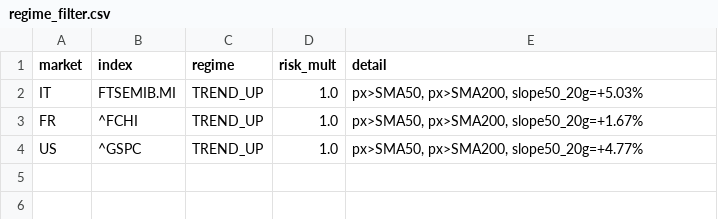
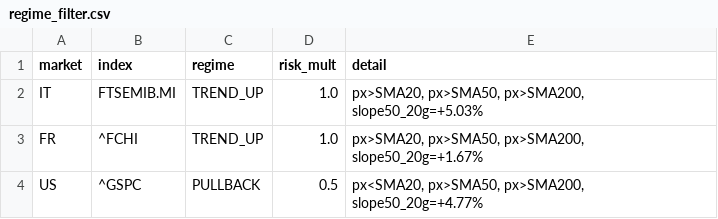
Before and after one commit to newspapergram-dot/mib-data, a CSV file: data/regime_filter.csv, drawn as a sheet.

```diff
--- a/data/regime_filter.csv
+++ b/data/regime_filter.csv
@@ -1,4 +1,4 @@
 market,index,regime,risk_mult,detail
-IT,FTSEMIB.MI,TREND_UP,1.0,"px>SMA50, px>SMA200, slope50_20g=+5.03%"
-FR,^FCHI,TREND_UP,1.0,"px>SMA50, px>SMA200, slope50_20g=+1.67%"
-US,^GSPC,TREND_UP,1.0,"px>SMA50, px>SMA200, slope50_20g=+4.77%"
+IT,FTSEMIB.MI,TREND_UP,1.0,"px>SMA20, px>SMA50, px>SMA200, slope50_20g=+5.03%"
+FR,^FCHI,TREND_UP,1.0,"px>SMA20, px>SMA50, px>SMA200, slope50_20g=+1.67%"
+US,^GSPC,PULLBACK,0.5,"px<SMA20, px>SMA50, px>SMA200, slope50_20g=+4.77%"
```
Also changed, not shown: 8 other files.
